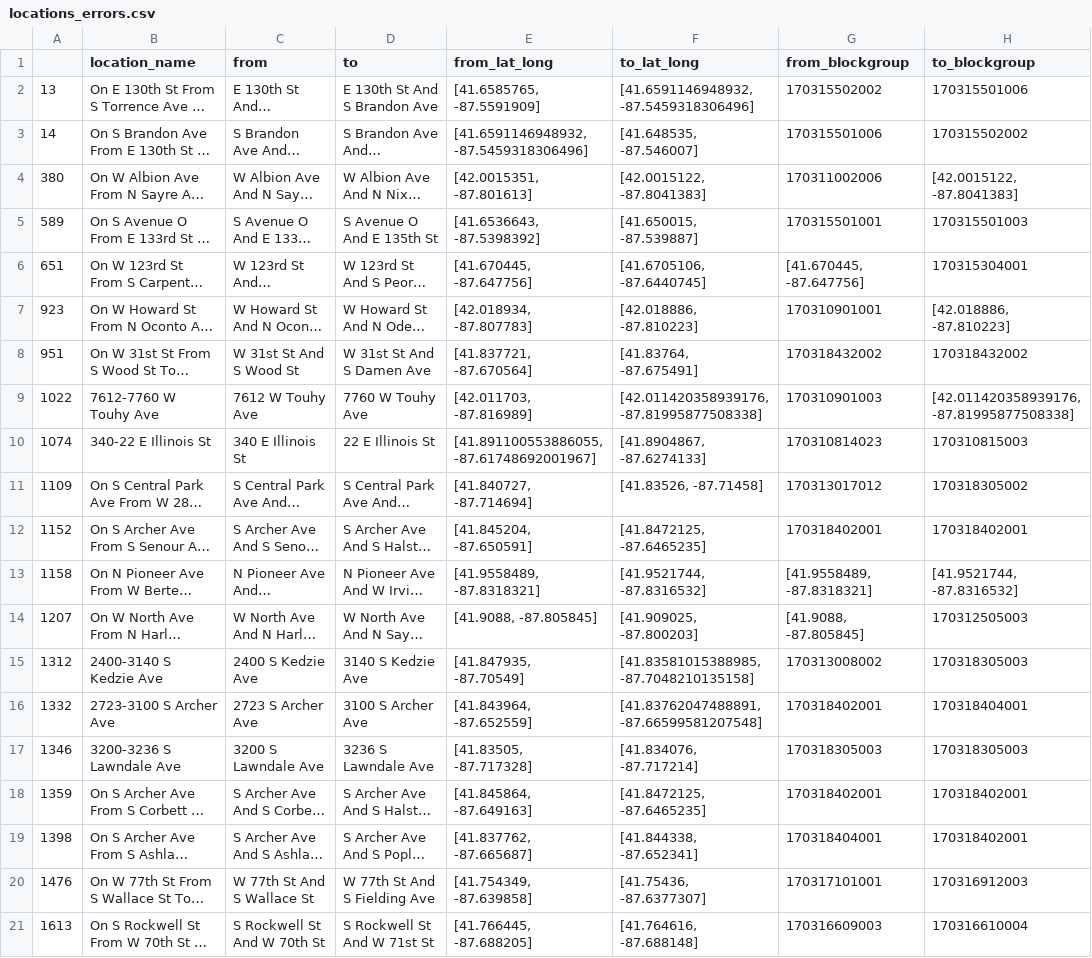
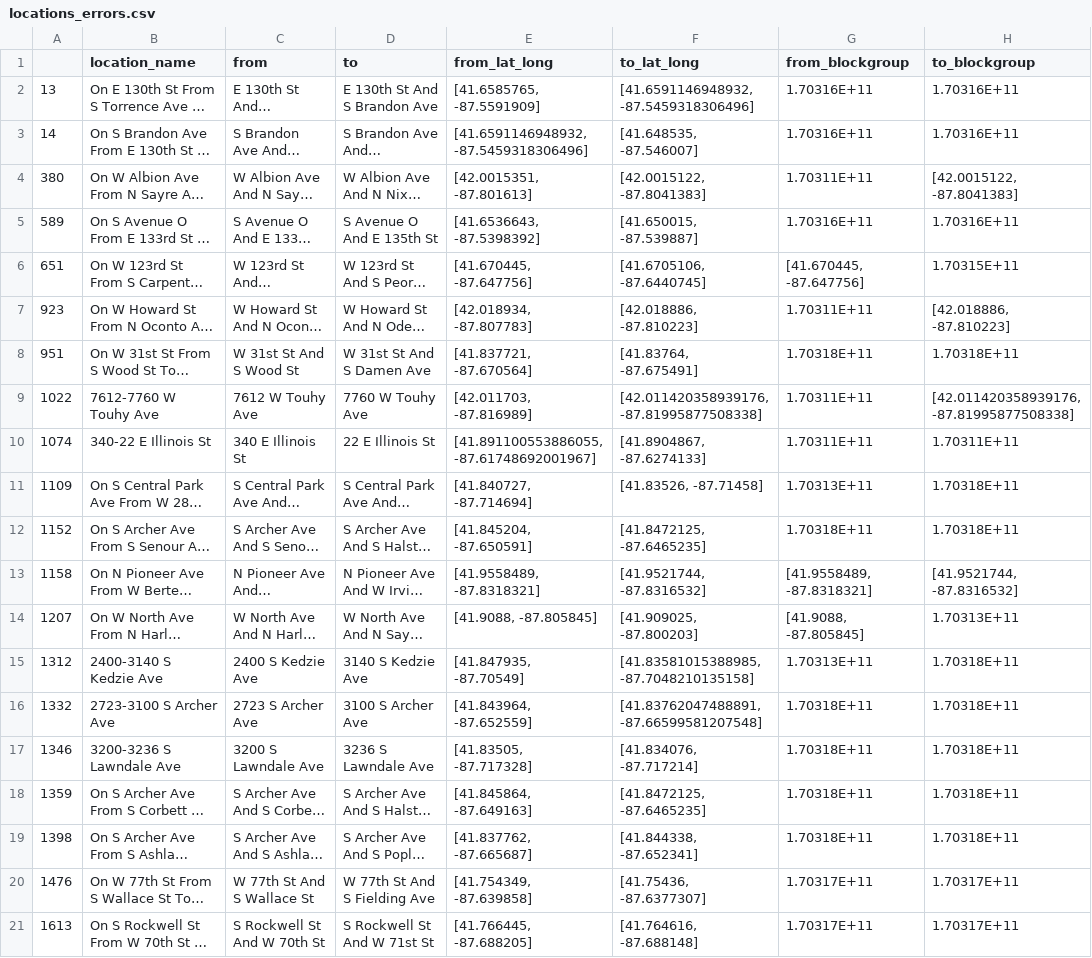
Before and after one commit to Center-for-Neighborhood-Technology/Sewage_Infrastructure_Funding, a CSV file: Parse_Sewage_Locations/Parse_Sewage_Locations/locations_errors.csv, drawn as a sheet; only a part is shown; long unchanged cells end in …; the diff covers the shown part only; the diff names each change by its address in the sheet, - before the commit and + after, or states it on an @@ line.

```diff
--- a/Parse_Sewage_Locations/Parse_Sewage_Locations/locations_errors.csv
+++ b/Parse_Sewage_Locations/Parse_Sewage_Locations/locations_errors.csv
-G2 (from_blockgroup): 170315502002
+G2 (from_blockgroup): 1.70316E+11
-H2 (to_blockgroup): 170315501006
+H2 (to_blockgroup): 1.70316E+11
-G3 (from_blockgroup): 170315501006
+G3 (from_blockgroup): 1.70316E+11
-H3 (to_blockgroup): 170315502002
+H3 (to_blockgroup): 1.70316E+11
-G4 (from_blockgroup): 170311002006
+G4 (from_blockgroup): 1.70311E+11
-G5 (from_blockgroup): 170315501001
+G5 (from_blockgroup): 1.70316E+11
-H5 (to_blockgroup): 170315501003
+H5 (to_blockgroup): 1.70316E+11
-H6 (to_blockgroup): 170315304001
+H6 (to_blockgroup): 1.70315E+11
-G7 (from_blockgroup): 170310901001
+G7 (from_blockgroup): 1.70311E+11
-G8 (from_blockgroup): 170318432002
+G8 (from_blockgroup): 1.70318E+11
-H8 (to_blockgroup): 170318432002
+H8 (to_blockgroup): 1.70318E+11
-G9 (from_blockgroup): 170310901003
+G9 (from_blockgroup): 1.70311E+11
-G10 (from_blockgroup): 170310814023
+G10 (from_blockgroup): 1.70311E+11
-H10 (to_blockgroup): 170310815003
+H10 (to_blockgroup): 1.70311E+11
-G11 (from_blockgroup): 170313017012
+G11 (from_blockgroup): 1.70313E+11
-H11 (to_blockgroup): 170318305002
+H11 (to_blockgroup): 1.70318E+11
-G12 (from_blockgroup): 170318402001
+G12 (from_blockgroup): 1.70318E+11
-H12 (to_blockgroup): 170318402001
+H12 (to_blockgroup): 1.70318E+11
-H14 (to_blockgroup): 170312505003
+H14 (to_blockgroup): 1.70313E+11
-G15 (from_blockgroup): 170313008002
+G15 (from_blockgroup): 1.70313E+11
-H15 (to_blockgroup): 170318305003
+H15 (to_blockgroup): 1.70318E+11
-G16 (from_blockgroup): 170318402001
+G16 (from_blockgroup): 1.70318E+11
-H16 (to_blockgroup): 170318404001
+H16 (to_blockgroup): 1.70318E+11
-G17 (from_blockgroup): 170318305003
+G17 (from_blockgroup): 1.70318E+11
-H17 (to_blockgroup): 170318305003
+H17 (to_blockgroup): 1.70318E+11
-G18 (from_blockgroup): 170318402001
+G18 (from_blockgroup): 1.70318E+11
-H18:H19 (to_blockgroup): 170318402001
+H18:H19 (to_blockgroup): 1.70318E+11
-G19 (from_blockgroup): 170318404001
+G19 (from_blockgroup): 1.70318E+11
-G20 (from_blockgroup): 170317101001
+G20 (from_blockgroup): 1.70317E+11
-H20 (to_blockgroup): 170316912003
+H20 (to_blockgroup): 1.70317E+11
-G21 (from_blockgroup): 170316609003
+G21 (from_blockgroup): 1.70317E+11
-H21 (to_blockgroup): 170316610004
+H21 (to_blockgroup): 1.70317E+11
```
Also changed, not shown: 37 edited cells elsewhere in this file, Parse_Sewage_Locations/Parse_Sewage_Locations/locations_endpoints_no_latlon.csv, Parse_Sewage_Locations/Parse_Sewage_Locations/single_point_locations.csv, 1 other file.
